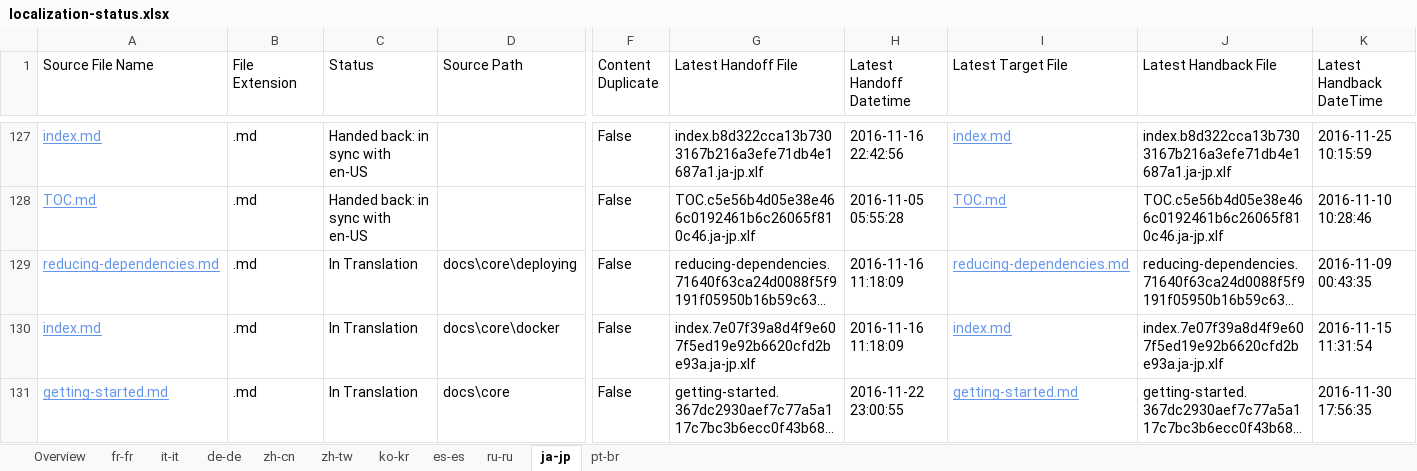
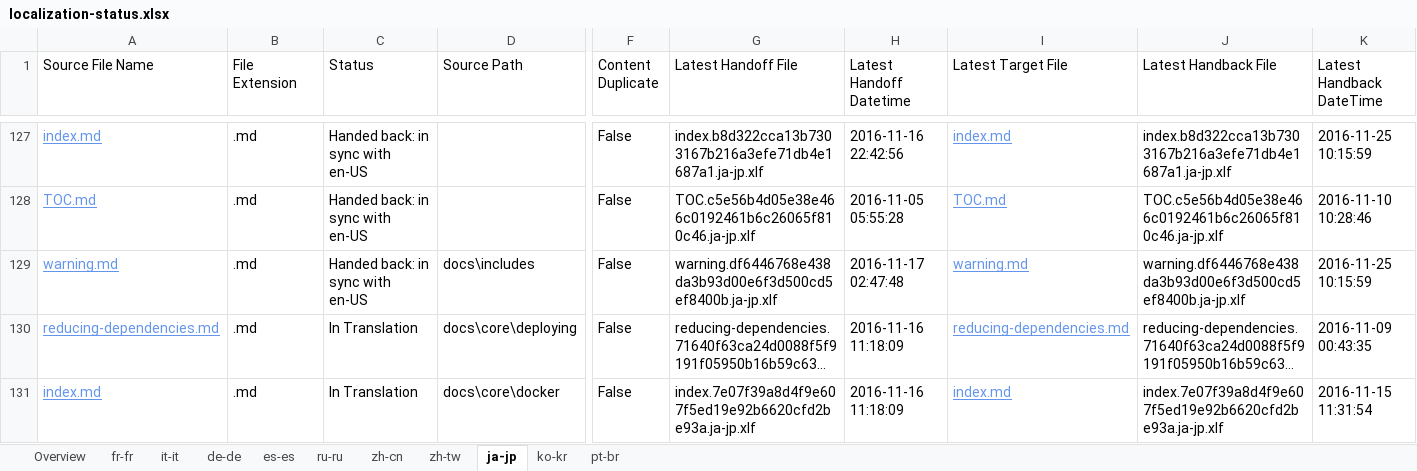
Before and after one commit to openpublishoperation/docs.handback, an Excel workbook: ol-handback/dotnet/docs/master/localization-status.xlsx, sheet ja-jp, drawn as a sheet; only a part is shown, gaps mark what is left out; the shorter side is filled out with more unchanged rows; long unchanged cells end in …; values as stored, in another font and other column widths than the file's, no borders; table styles not drawn; rows hold the shown columns only; the diff covers the shown part only; the diff names each change by its address in the sheet, - before the commit and + after, or states it on an @@ line.

```diff
--- a/ol-handback/dotnet/docs/master/localization-status.xlsx (sheet ja-jp)
+++ b/ol-handback/dotnet/docs/master/localization-status.xlsx (sheet ja-jp)
@@ sheet tab order changed: Overview | fr-fr | it-it | de-de | es-es | ru-ru | zh-cn | zh-tw | ja-jp | ko-kr | pt-br @@
+row 129: warning.md | .md | Handed back: in sync with en-US | docs\includes | False | warning.df6446768e438da3b93d00e6f3d500cd5ef8400b.ja-jp.xlf | 2016-11-17 02:47:48 | warning.md | warning.df6446768e438da3b93d00e6f3d500cd5ef8400b.ja-jp.xlf | 2016-11-25 10:15:59
```
Also changed, not shown: 3 edited cells elsewhere in this sheet, sheet Overview, sheet es-es, sheet ru-ru, sheet pt-br, sheet fr-fr, sheet de-de, 4 more sheets.
